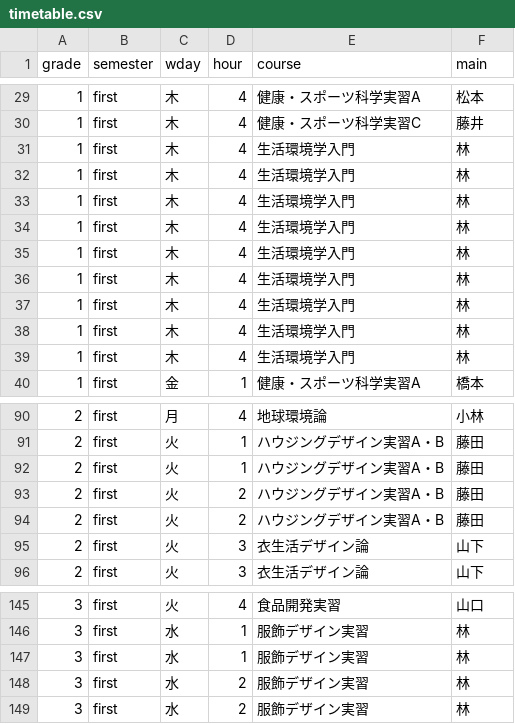
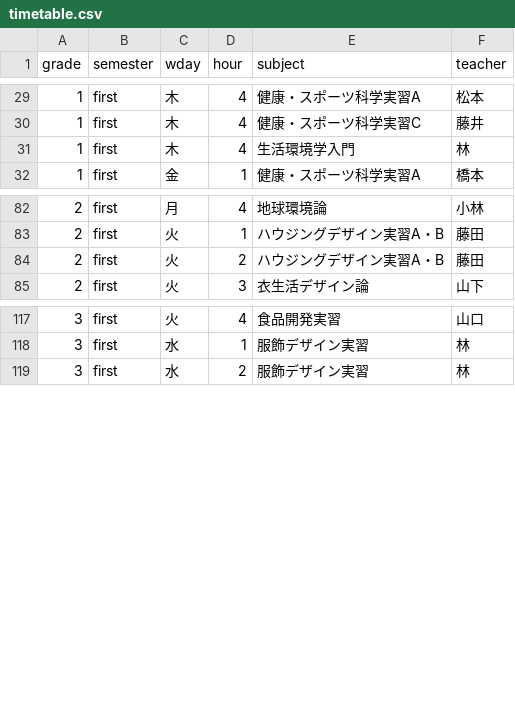
Before and after one commit to matutosi/r-auto, a CSV file: data/timetable.csv, drawn as a sheet; only a part is shown, gaps mark what is left out; the diff covers the shown part only.

```diff
--- a/data/timetable.csv
+++ b/data/timetable.csv
@@ -1 +1 @@
-grade,semester,wday,hour,course,main
+grade,semester,wday,hour,subject,teacher
@@ -30,10 +30,2 @@ grade,semester,wday,hour,course,main
 1,first,木,4,健康・スポーツ科学実習C,藤井
-1,first,木,4,生活環境学入門,林
-1,first,木,4,生活環境学入門,林
-1,first,木,4,生活環境学入門,林
-1,first,木,4,生活環境学入門,林
-1,first,木,4,生活環境学入門,林
-1,first,木,4,生活環境学入門,林
-1,first,木,4,生活環境学入門,林
-1,first,木,4,生活環境学入門,林
 1,first,木,4,生活環境学入門,林
@@ -91,6 +83,3 @@ grade,semester,wday,hour,course,main
 2,first,火,1,ハウジングデザイン実習A・B,藤田
-2,first,火,1,ハウジングデザイン実習A・B,藤田
 2,first,火,2,ハウジングデザイン実習A・B,藤田
-2,first,火,2,ハウジングデザイン実習A・B,藤田
-2,first,火,3,衣生活デザイン論,山下
 2,first,火,3,衣生活デザイン論,山下
@@ -146,4 +118,2 @@ grade,semester,wday,hour,course,main
 3,first,水,1,服飾デザイン実習,林
-3,first,水,1,服飾デザイン実習,林
-3,first,水,2,服飾デザイン実習,林
 3,first,水,2,服飾デザイン実習,林
```
Also changed, not shown: 17 removed rows elsewhere in this file.
